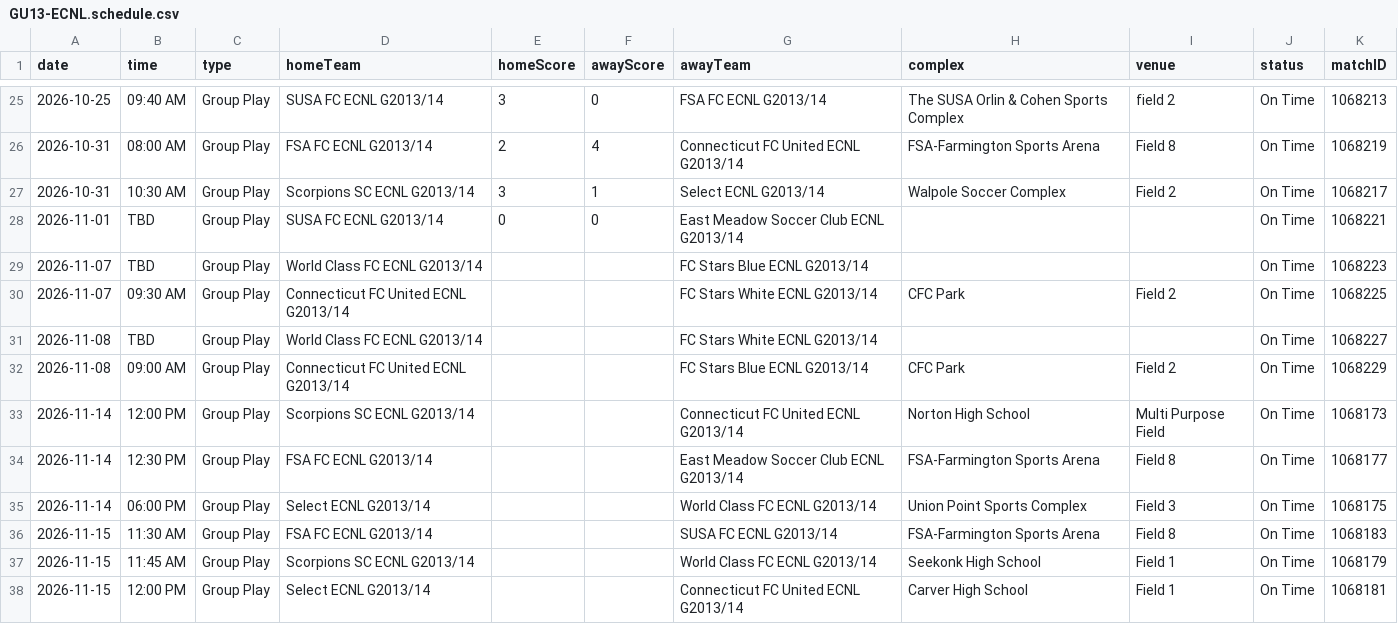
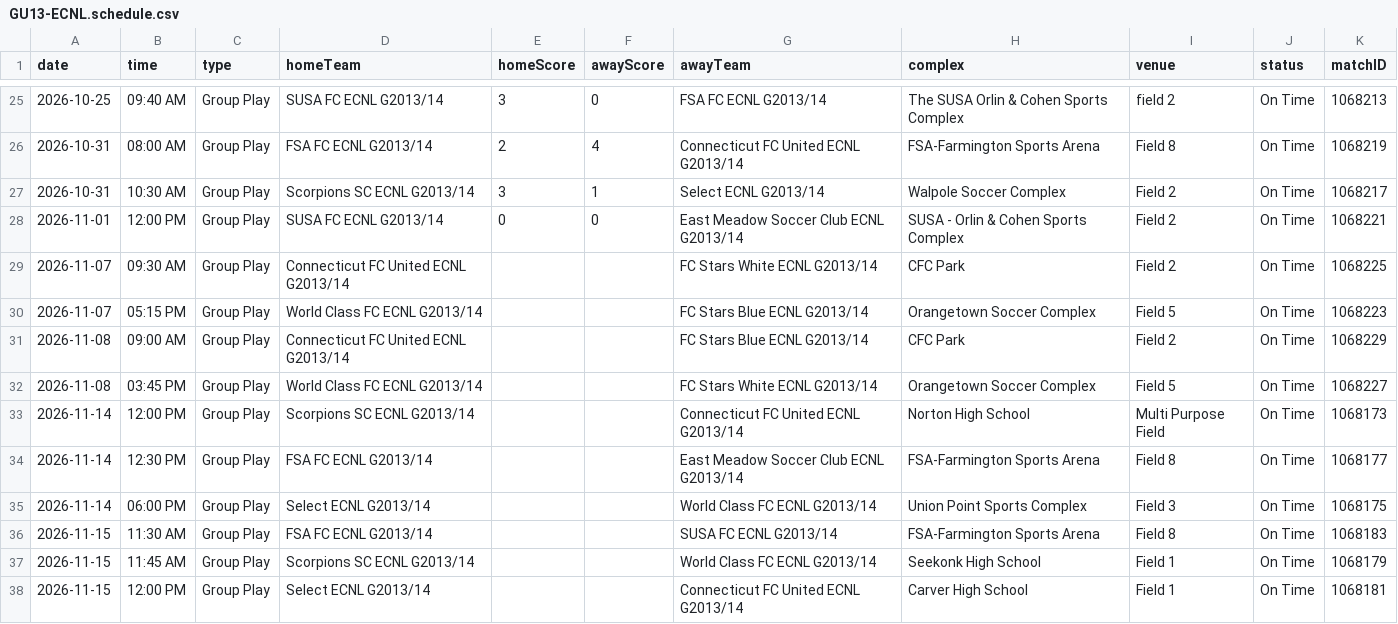
Before and after one commit to NextOneTwoLabs/ecnl-dashboard, a CSV file: export/2026-27/New-England/GU13-ECNL.schedule.csv, drawn as a sheet; only a part is shown, gaps mark what is left out.

```diff
--- a/export/2026-27/New-England/GU13-ECNL.schedule.csv
+++ b/export/2026-27/New-England/GU13-ECNL.schedule.csv
@@ -27,7 +27,7 @@ date,time,type,homeTeam,homeScore,awayScore,awayTeam,complex,venue,status,matchI
 2026-10-31,10:30 AM,Group Play,Scorpions SC ECNL G2013/14,3,1,Select ECNL G2013/14,Walpole Soccer Complex,Field 2,On Time,1068217
-2026-11-01,TBD,Group Play,SUSA FC ECNL G2013/14,0,0,East Meadow Soccer Club ECNL G2013/14,,,On Time,1068221
-2026-11-07,TBD,Group Play,World Class FC ECNL G2013/14,,,FC Stars Blue ECNL G2013/14,,,On Time,1068223
+2026-11-01,12:00 PM,Group Play,SUSA FC ECNL G2013/14,0,0,East Meadow Soccer Club ECNL G2013/14,SUSA - Orlin & Cohen Sports Complex,Field 2,On Time,1068221
 2026-11-07,09:30 AM,Group Play,Connecticut FC United ECNL G2013/14,,,FC Stars White ECNL G2013/14,CFC Park,Field 2,On Time,1068225
-2026-11-08,TBD,Group Play,World Class FC ECNL G2013/14,,,FC Stars White ECNL G2013/14,,,On Time,1068227
+2026-11-07,05:15 PM,Group Play,World Class FC ECNL G2013/14,,,FC Stars Blue ECNL G2013/14,Orangetown Soccer Complex,Field 5,On Time,1068223
 2026-11-08,09:00 AM,Group Play,Connecticut FC United ECNL G2013/14,,,FC Stars Blue ECNL G2013/14,CFC Park,Field 2,On Time,1068229
+2026-11-08,03:45 PM,Group Play,World Class FC ECNL G2013/14,,,FC Stars White ECNL G2013/14,Orangetown Soccer Complex,Field 5,On Time,1068227
 2026-11-14,12:00 PM,Group Play,Scorpions SC ECNL G2013/14,,,Connecticut FC United ECNL G2013/14,Norton High School,Multi Purpose Field,On Time,1068173
```
Also changed, not shown: export/2026-27/New-England/GU14-ECNL.schedule.csv, export/2026-27/North-Atlantic/GU13-ECNL.schedule.csv, 38 other files.
